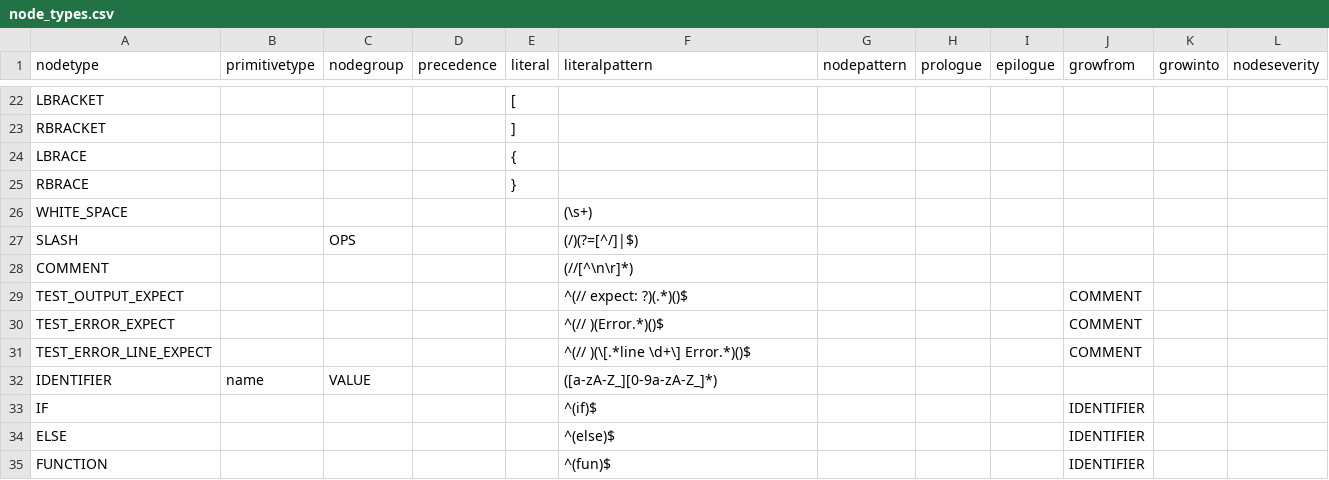
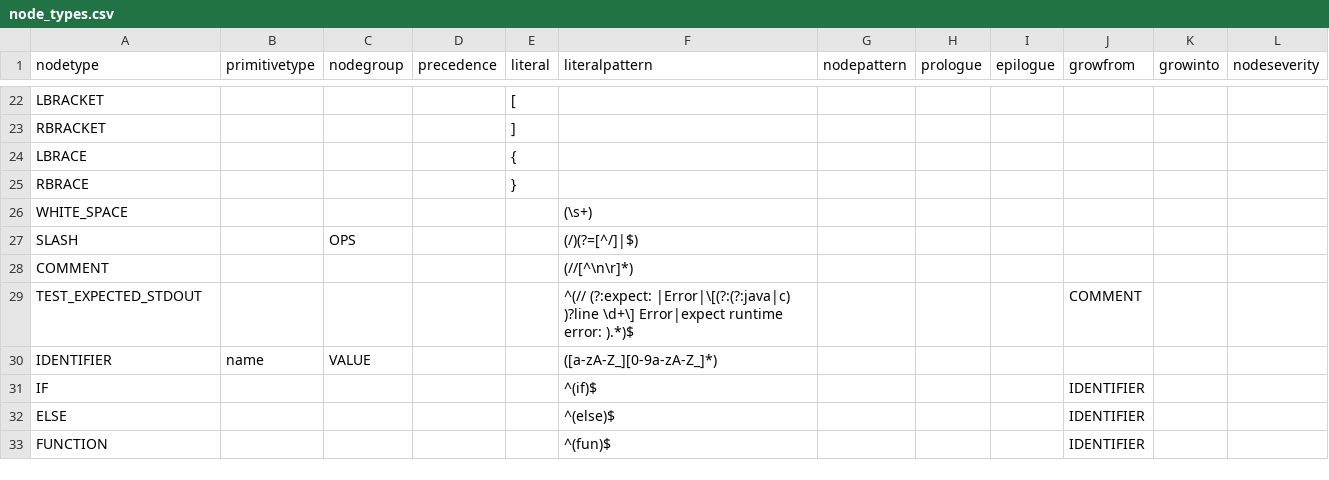
Before and after one commit to soft-lang/soft, a CSV file: languages/lox/node_types.csv, drawn as a sheet; only a part is shown, gaps mark what is left out.

```diff
--- a/languages/lox/node_types.csv
+++ b/languages/lox/node_types.csv
@@ -28,5 +28,3 @@ SLASH,,OPS,,,(/)(?=[^/]|$),,,,,,
 COMMENT,,,,,(//[^\n\r]*),,,,,,
-TEST_OUTPUT_EXPECT,,,,,^(// expect: ?)(.*)()$,,,,COMMENT,,
-TEST_ERROR_EXPECT,,,,,^(// )(Error.*)()$,,,,COMMENT,,
-TEST_ERROR_LINE_EXPECT,,,,,^(// )(\[.*line \d+\] Error.*)()$,,,,COMMENT,,
+TEST_EXPECTED_STDOUT,,,,,^(// (?:expect: |Error|\[(?:(?:java|c) )?line \d+\] Error|expect runtime error: ).*)$,,,,COMMENT,,
 IDENTIFIER,name,VALUE,,,([a-zA-Z_][0-9a-zA-Z_]*),,,,,,
```
Also changed, not shown: 13 other files.
